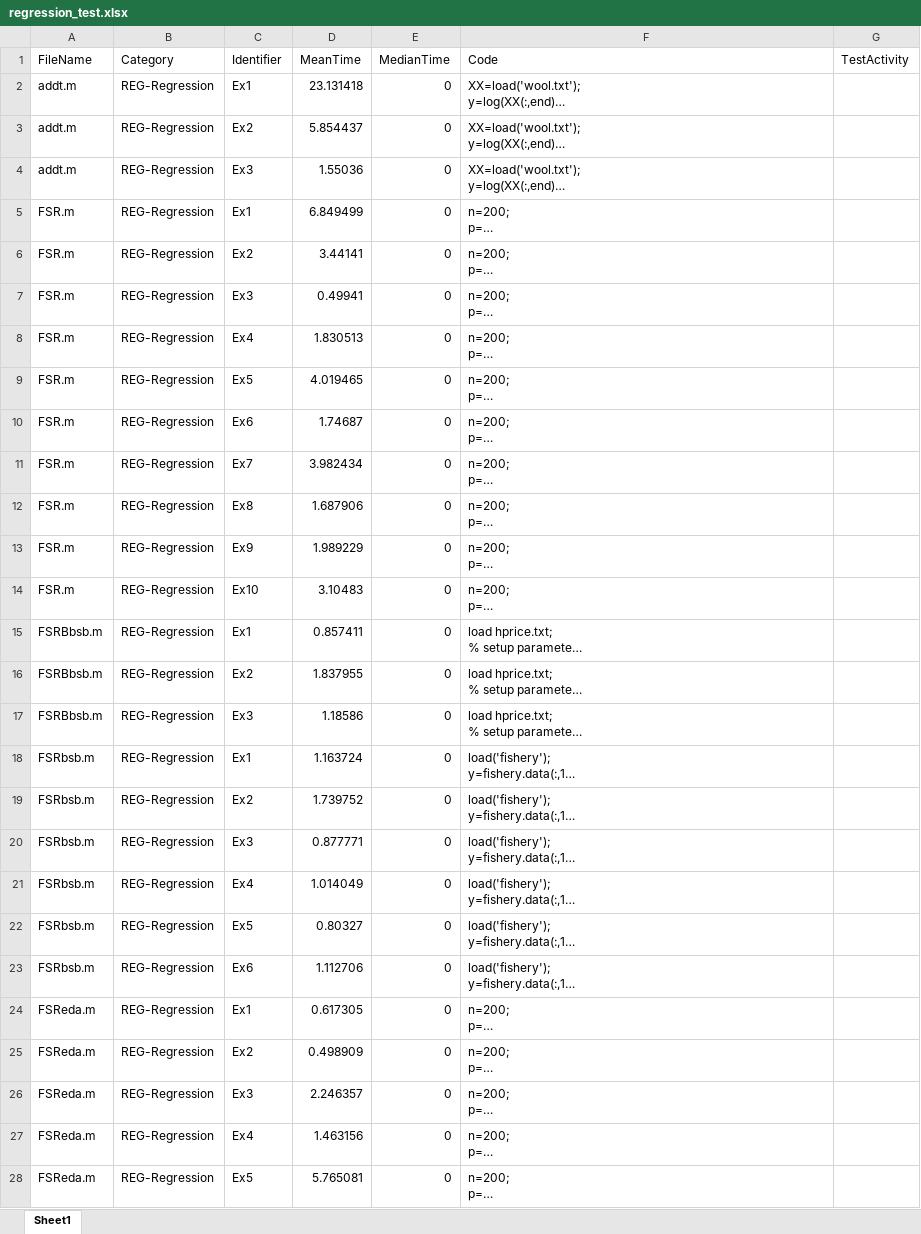
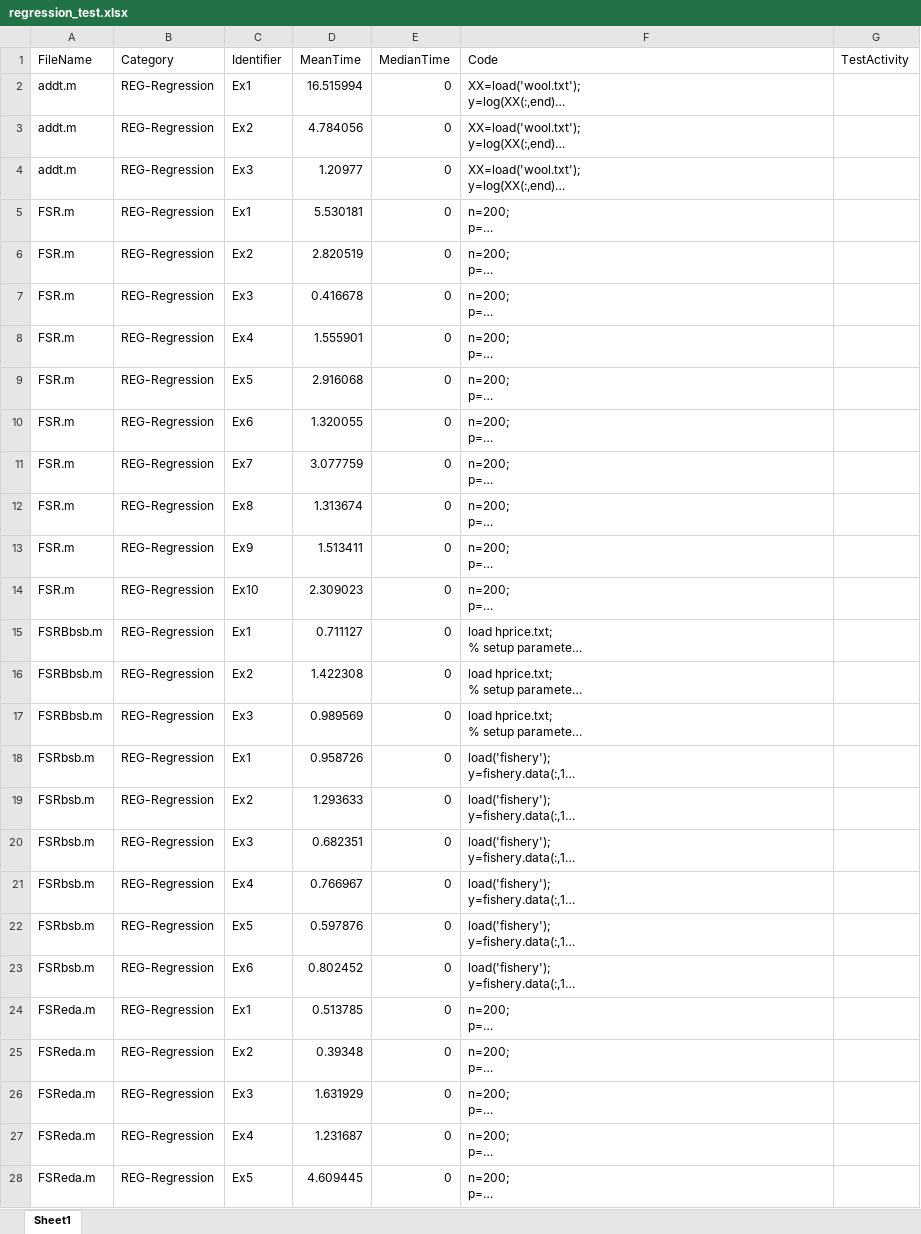
Before and after one commit to kvcorb/test, an Excel workbook: FSDAtestHPC/test-results/regression_test.xlsx, sheet Sheet1, drawn as a sheet; only a part is shown; long unchanged cells end in …; values as stored, in another font and other column widths than the file's, no borders; the diff covers the shown part only; the diff names each change by its address in the sheet, - before the commit and + after, or states it on an @@ line.

Commit message:
results

```diff
--- a/FSDAtestHPC/test-results/regression_test.xlsx (sheet Sheet1)
+++ b/FSDAtestHPC/test-results/regression_test.xlsx (sheet Sheet1)
-D2 (MeanTime): 23.131418
+D2 (MeanTime): 16.515994
-D3 (MeanTime): 5.854437
+D3 (MeanTime): 4.784056
-D4 (MeanTime): 1.55036
+D4 (MeanTime): 1.20977
-D5 (MeanTime): 6.849499
+D5 (MeanTime): 5.530181
-D6 (MeanTime): 3.44141
+D6 (MeanTime): 2.820519
-D7 (MeanTime): 0.49941
+D7 (MeanTime): 0.416678
-D8 (MeanTime): 1.830513
+D8 (MeanTime): 1.555901
-D9 (MeanTime): 4.019465
+D9 (MeanTime): 2.916068
-D10 (MeanTime): 1.74687
+D10 (MeanTime): 1.320055
-D11 (MeanTime): 3.982434
+D11 (MeanTime): 3.077759
-D12 (MeanTime): 1.687906
+D12 (MeanTime): 1.313674
-D13 (MeanTime): 1.989229
+D13 (MeanTime): 1.513411
-D14 (MeanTime): 3.10483
+D14 (MeanTime): 2.309023
-D15 (MeanTime): 0.857411
+D15 (MeanTime): 0.711127
-D16 (MeanTime): 1.837955
+D16 (MeanTime): 1.422308
-D17 (MeanTime): 1.18586
+D17 (MeanTime): 0.989569
-D18 (MeanTime): 1.163724
+D18 (MeanTime): 0.958726
-D19 (MeanTime): 1.739752
+D19 (MeanTime): 1.293633
-D20 (MeanTime): 0.877771
+D20 (MeanTime): 0.682351
-D21 (MeanTime): 1.014049
+D21 (MeanTime): 0.766967
-D22 (MeanTime): 0.80327
+D22 (MeanTime): 0.597876
-D23 (MeanTime): 1.112706
+D23 (MeanTime): 0.802452
-D24 (MeanTime): 0.617305
+D24 (MeanTime): 0.513785
-D25 (MeanTime): 0.498909
+D25 (MeanTime): 0.39348
-D26 (MeanTime): 2.246357
+D26 (MeanTime): 1.631929
-D27 (MeanTime): 1.463156
+D27 (MeanTime): 1.231687
-D28 (MeanTime): 5.765081
+D28 (MeanTime): 4.609445
```
Also changed, not shown: 75 edited cells elsewhere in this sheet, 15 other files.
